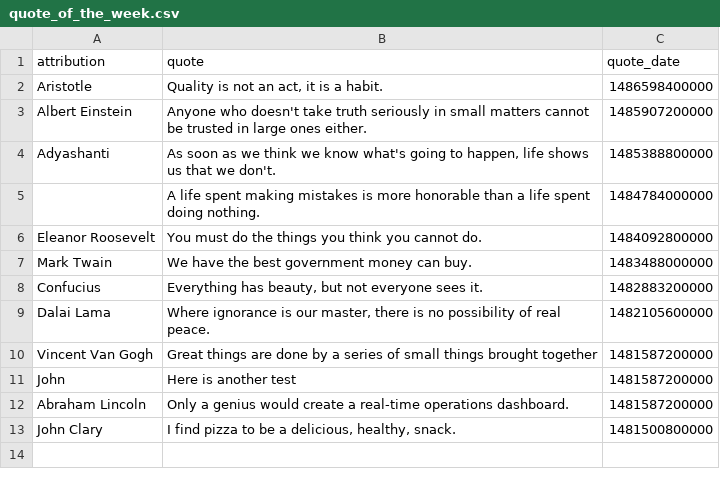
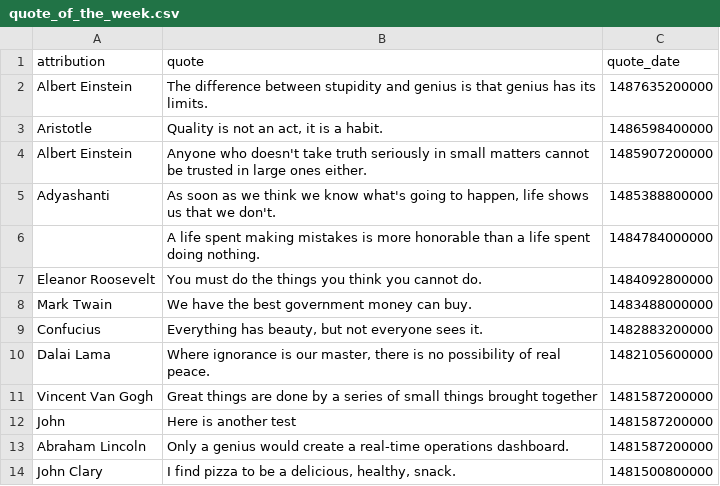
Before and after one commit to cityofaustin/atd-data-and-performance, a CSV file: components/data/quote_of_the_week.csv, drawn as a sheet; the diff names each change by its address in the sheet, - before the commit and + after, or states it on an @@ line.

Commit message:
update_quote_of_week

```diff
--- a/components/data/quote_of_the_week.csv
+++ b/components/data/quote_of_the_week.csv
+row 2: Albert Einstein | The difference between stupidity and genius is that genius has its limits. | 1487635200000
```
